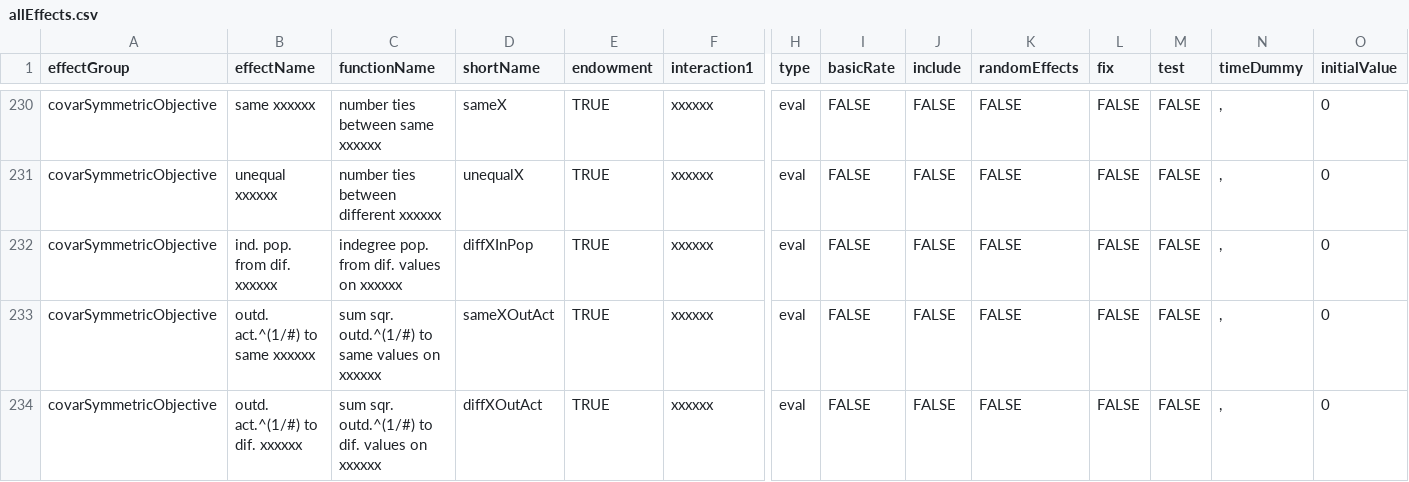
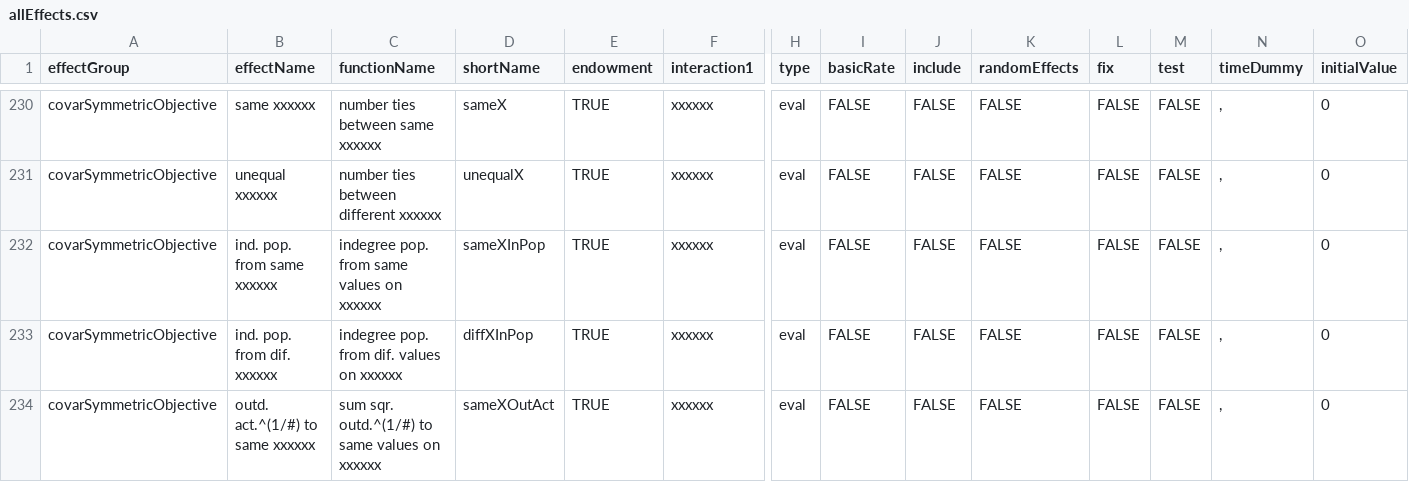
Before and after one commit to stocnet/rsiena, a CSV file: data/allEffects.csv, drawn as a sheet; only a part is shown, gaps mark what is left out; the shorter side is filled out with more unchanged rows; rows hold the shown columns only; the diff names each change by its address in the sheet, - before the commit and + after, or states it on an @@ line.

```diff
--- a/data/allEffects.csv
+++ b/data/allEffects.csv
+row 232: covarSymmetricObjective | ind. pop. from same xxxxxx | indegree pop. from same values on xxxxxx | sameXInPop | TRUE | xxxxxx | eval | FALSE | FALSE | FALSE | FALSE | FALSE | , | 0
```
Also changed, not shown: 7 other files.
